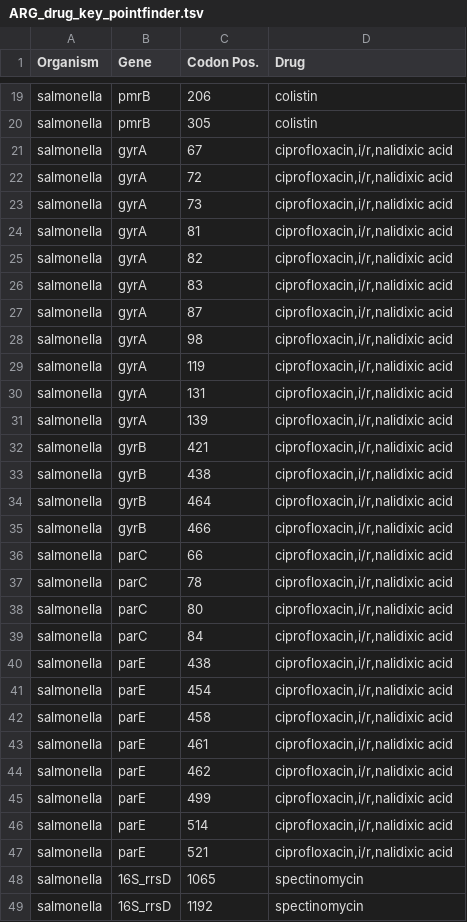
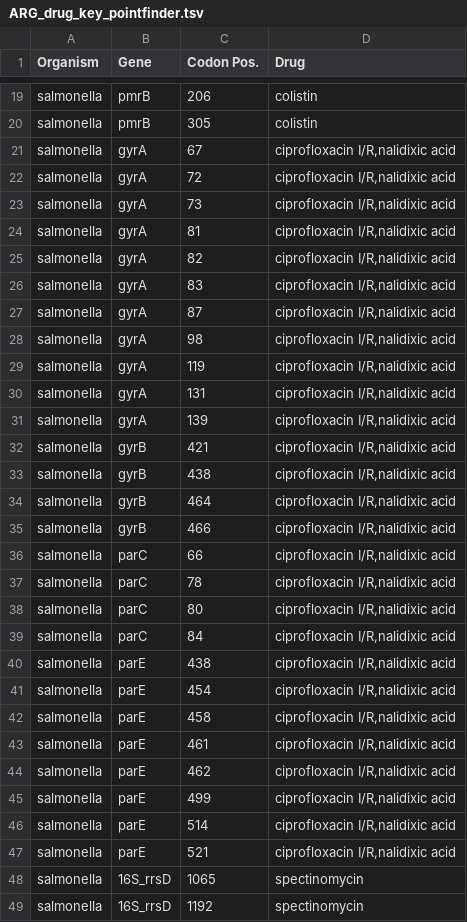
Before and after one commit to phac-nml/staramr, a TSV file: staramr/databases/resistance/data/ARG_drug_key_pointfinder.tsv, drawn as a sheet; only a part is shown, gaps mark what is left out.

Commit message:
Found fixed typo bug on ciprofloxacin I/R

```diff
--- a/staramr/databases/resistance/data/ARG_drug_key_pointfinder.tsv
+++ b/staramr/databases/resistance/data/ARG_drug_key_pointfinder.tsv
@@ -20,29 +20,29 @@ salmonella	pmrB	206	colistin
 salmonella	pmrB	305	colistin
-salmonella	gyrA	67	ciprofloxacin,i/r,nalidixic acid
-salmonella	gyrA	72	ciprofloxacin,i/r,nalidixic acid
-salmonella	gyrA	73	ciprofloxacin,i/r,nalidixic acid
-salmonella	gyrA	81	ciprofloxacin,i/r,nalidixic acid
-salmonella	gyrA	82	ciprofloxacin,i/r,nalidixic acid
-salmonella	gyrA	83	ciprofloxacin,i/r,nalidixic acid
-salmonella	gyrA	87	ciprofloxacin,i/r,nalidixic acid
-salmonella	gyrA	98	ciprofloxacin,i/r,nalidixic acid
-salmonella	gyrA	119	ciprofloxacin,i/r,nalidixic acid
-salmonella	gyrA	131	ciprofloxacin,i/r,nalidixic acid
-salmonella	gyrA	139	ciprofloxacin,i/r,nalidixic acid
-salmonella	gyrB	421	ciprofloxacin,i/r,nalidixic acid
-salmonella	gyrB	438	ciprofloxacin,i/r,nalidixic acid
-salmonella	gyrB	464	ciprofloxacin,i/r,nalidixic acid
-salmonella	gyrB	466	ciprofloxacin,i/r,nalidixic acid
-salmonella	parC	66	ciprofloxacin,i/r,nalidixic acid
-salmonella	parC	78	ciprofloxacin,i/r,nalidixic acid
-salmonella	parC	80	ciprofloxacin,i/r,nalidixic acid
-salmonella	parC	84	ciprofloxacin,i/r,nalidixic acid
-salmonella	parE	438	ciprofloxacin,i/r,nalidixic acid
-salmonella	parE	454	ciprofloxacin,i/r,nalidixic acid
-salmonella	parE	458	ciprofloxacin,i/r,nalidixic acid
-salmonella	parE	461	ciprofloxacin,i/r,nalidixic acid
-salmonella	parE	462	ciprofloxacin,i/r,nalidixic acid
-salmonella	parE	499	ciprofloxacin,i/r,nalidixic acid
-salmonella	parE	514	ciprofloxacin,i/r,nalidixic acid
-salmonella	parE	521	ciprofloxacin,i/r,nalidixic acid
+salmonella	gyrA	67	ciprofloxacin I/R,nalidixic acid
+salmonella	gyrA	72	ciprofloxacin I/R,nalidixic acid
+salmonella	gyrA	73	ciprofloxacin I/R,nalidixic acid
+salmonella	gyrA	81	ciprofloxacin I/R,nalidixic acid
+salmonella	gyrA	82	ciprofloxacin I/R,nalidixic acid
+salmonella	gyrA	83	ciprofloxacin I/R,nalidixic acid
+salmonella	gyrA	87	ciprofloxacin I/R,nalidixic acid
+salmonella	gyrA	98	ciprofloxacin I/R,nalidixic acid
+salmonella	gyrA	119	ciprofloxacin I/R,nalidixic acid
+salmonella	gyrA	131	ciprofloxacin I/R,nalidixic acid
+salmonella	gyrA	139	ciprofloxacin I/R,nalidixic acid
+salmonella	gyrB	421	ciprofloxacin I/R,nalidixic acid
+salmonella	gyrB	438	ciprofloxacin I/R,nalidixic acid
+salmonella	gyrB	464	ciprofloxacin I/R,nalidixic acid
+salmonella	gyrB	466	ciprofloxacin I/R,nalidixic acid
+salmonella	parC	66	ciprofloxacin I/R,nalidixic acid
+salmonella	parC	78	ciprofloxacin I/R,nalidixic acid
+salmonella	parC	80	ciprofloxacin I/R,nalidixic acid
+salmonella	parC	84	ciprofloxacin I/R,nalidixic acid
+salmonella	parE	438	ciprofloxacin I/R,nalidixic acid
+salmonella	parE	454	ciprofloxacin I/R,nalidixic acid
+salmonella	parE	458	ciprofloxacin I/R,nalidixic acid
+salmonella	parE	461	ciprofloxacin I/R,nalidixic acid
+salmonella	parE	462	ciprofloxacin I/R,nalidixic acid
+salmonella	parE	499	ciprofloxacin I/R,nalidixic acid
+salmonella	parE	514	ciprofloxacin I/R,nalidixic acid
+salmonella	parE	521	ciprofloxacin I/R,nalidixic acid
 salmonella	16S_rrsD	1065	spectinomycin
```
Also changed, not shown: staramr/databases/resistance/data/ARG_drug_key_resfinder.tsv, 2 other files.
